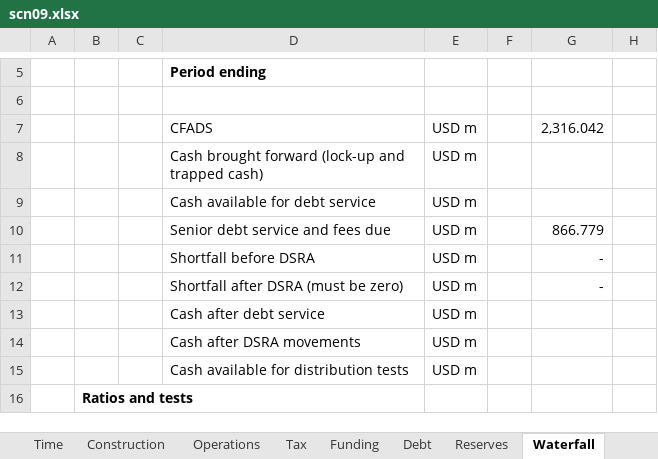
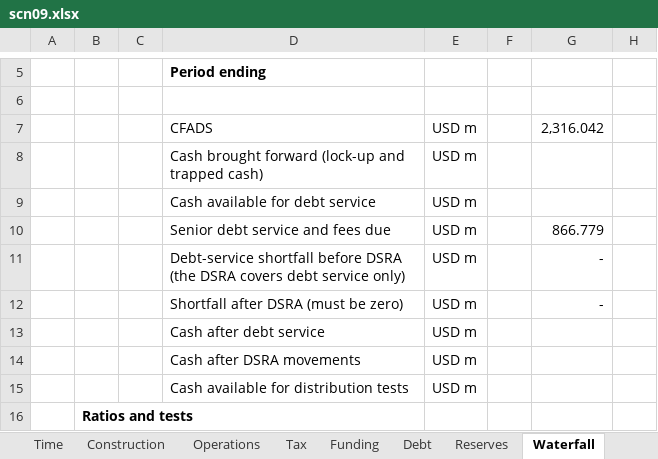
Before and after one commit to Luph/neurolab, an Excel workbook: book/model/recalc_p/out/scn09.xlsx, sheet Waterfall, drawn as a sheet; only a part is shown, gaps mark what is left out; values as stored, in another font and other column widths than the file's, no borders; the diff names each change by its address in the sheet, - before the commit and + after, or states it on an @@ line.

```diff
--- a/book/model/recalc_p/out/scn09.xlsx (sheet Waterfall)
+++ b/book/model/recalc_p/out/scn09.xlsx (sheet Waterfall)
-D11 (Period ending): Shortfall before DSRA
+D11 (Period ending): Debt-service shortfall before DSRA (the DSRA covers debt service only)
```
Also changed, not shown: sheet Outputs, sheet Financials, sheet Funding, sheet Inputs, formulas that keep their value, book/model/recalc_p/out/scn11.xlsx, book/model/recalc_p/scn10.xlsx, 6 other files.
